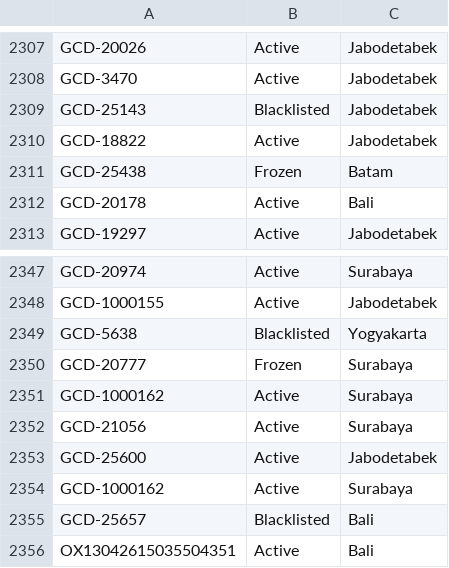
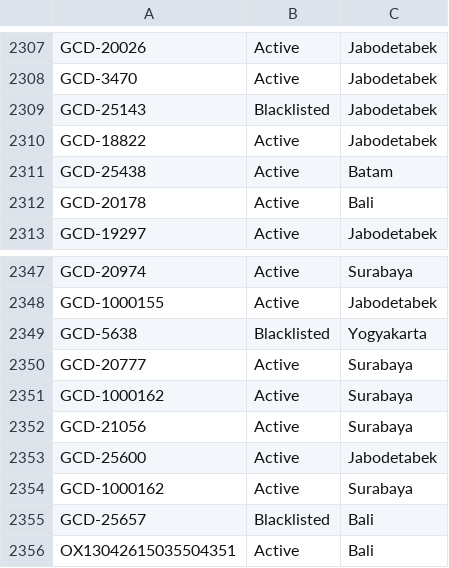
Before and after one commit to christopheryo-max/ens, a CSV file: data-E&S/dealer-master.csv, drawn as a sheet; only a part is shown, gaps mark what is left out; the diff covers the shown part only.

```diff
--- a/data-E&S/dealer-master.csv
+++ b/data-E&S/dealer-master.csv
@@ -2310,3 +2310,3 @@ GCD-25143,Blacklisted,Jabodetabek
 GCD-18822,Active,Jabodetabek
-GCD-25438,Frozen,Batam
+GCD-25438,Active,Batam
 GCD-20178,Active,Bali
@@ -2349,3 +2349,3 @@ GCD-1000155,Active,Jabodetabek
 GCD-5638,Blacklisted,Yogyakarta
-GCD-20777,Frozen,Surabaya
+GCD-20777,Active,Surabaya
 GCD-1000162,Active,Surabaya
```
Also changed, not shown: 10 edited cells elsewhere in this file.
